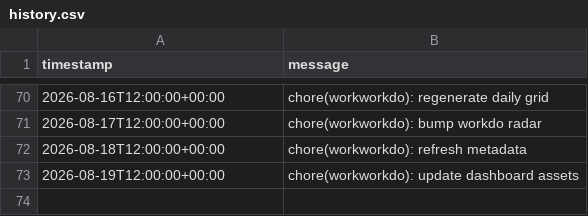
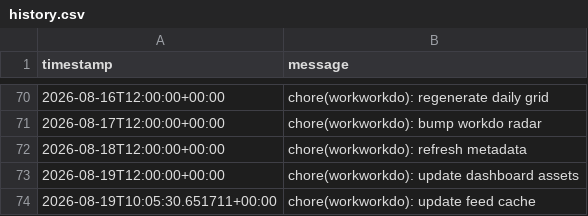
Before and after one commit to glcskl/workworkdo, a CSV file: data/history.csv, drawn as a sheet; only a part is shown, gaps mark what is left out; the diff names each change by its address in the sheet, - before the commit and + after, or states it on an @@ line.

Commit message:
chore(workworkdo): update feed cache

```diff
--- a/data/history.csv
+++ b/data/history.csv
+row 74: 2026-08-19T10:05:30.651711+00:00 | chore(workworkdo): update feed cache
```
